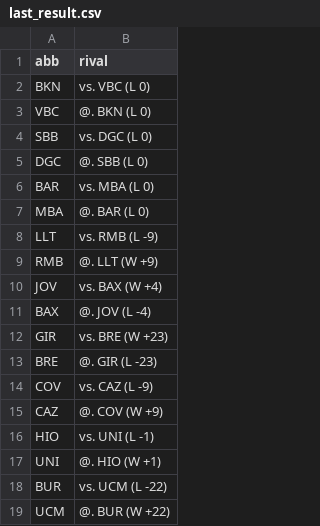
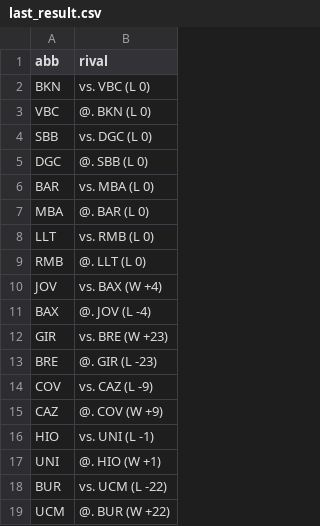
Before and after one commit to IvoVillanueva/pbp-acb-2025-26, a CSV file: data/last_result.csv, drawn as a sheet.

```diff
--- a/data/last_result.csv
+++ b/data/last_result.csv
@@ -7,4 +7,4 @@
 "MBA","@. BAR (L 0)"
-"LLT","vs. RMB (L -9)"
-"RMB","@. LLT (W +9)"
+"LLT","vs. RMB (L 0)"
+"RMB","@. LLT (L 0)"
 "JOV","vs. BAX (W +4)"
```
Also changed, not shown: 2 other files.
